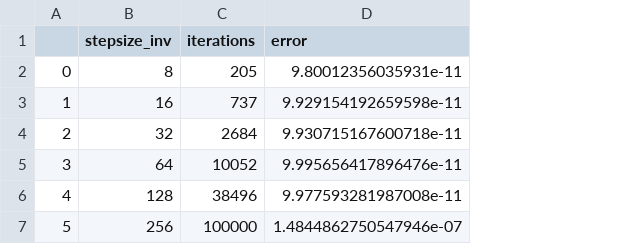
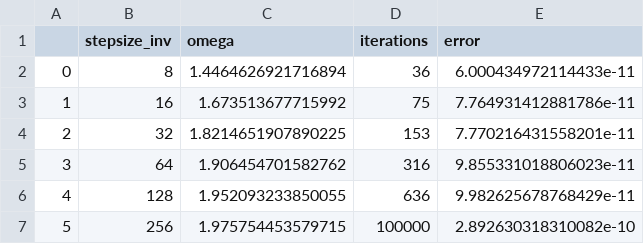
Before and after one commit to joschade/numerics_2, a CSV file: sheet_04/df_sor.csv, drawn as a sheet; addresses are those after the commit; the diff names each change by its address in the sheet, - before the commit and + after, or states it on an @@ line.

```diff
--- a/sheet_04/df_sor.csv
+++ b/sheet_04/df_sor.csv
+column C (omega), rows 2-7: 1.4464626921716894 | 1.673513677715992 | 1.8214651907890225 | 1.906454701582762 | 1.952093233850055 | 1.975754453579715
-D2 (iterations): 205
+D2 (iterations): 36
-E2 (error): 9.80012356035931e-11
+E2 (error): 6.000434972114433e-11
-D3 (iterations): 737
+D3 (iterations): 75
-E3 (error): 9.929154192659598e-11
+E3 (error): 7.764931412881786e-11
-D4 (iterations): 2684
+D4 (iterations): 153
-E4 (error): 9.930715167600718e-11
+E4 (error): 7.770216431558201e-11
-D5 (iterations): 10052
+D5 (iterations): 316
-E5 (error): 9.995656417896476e-11
+E5 (error): 9.855331018806023e-11
-D6 (iterations): 38496
+D6 (iterations): 636
-E6 (error): 9.977593281987008e-11
+E6 (error): 9.982625678768429e-11
-E7 (error): 1.4844862750547946e-07
+E7 (error): 2.892630318310082e-10
```
Also changed, not shown: 1 other file.
